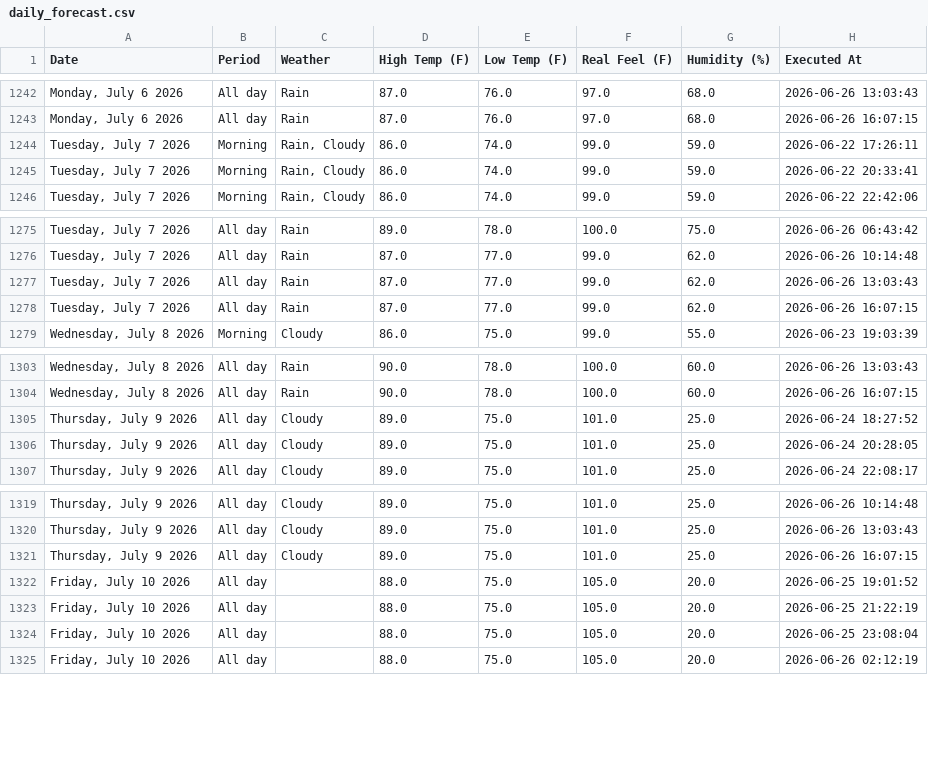
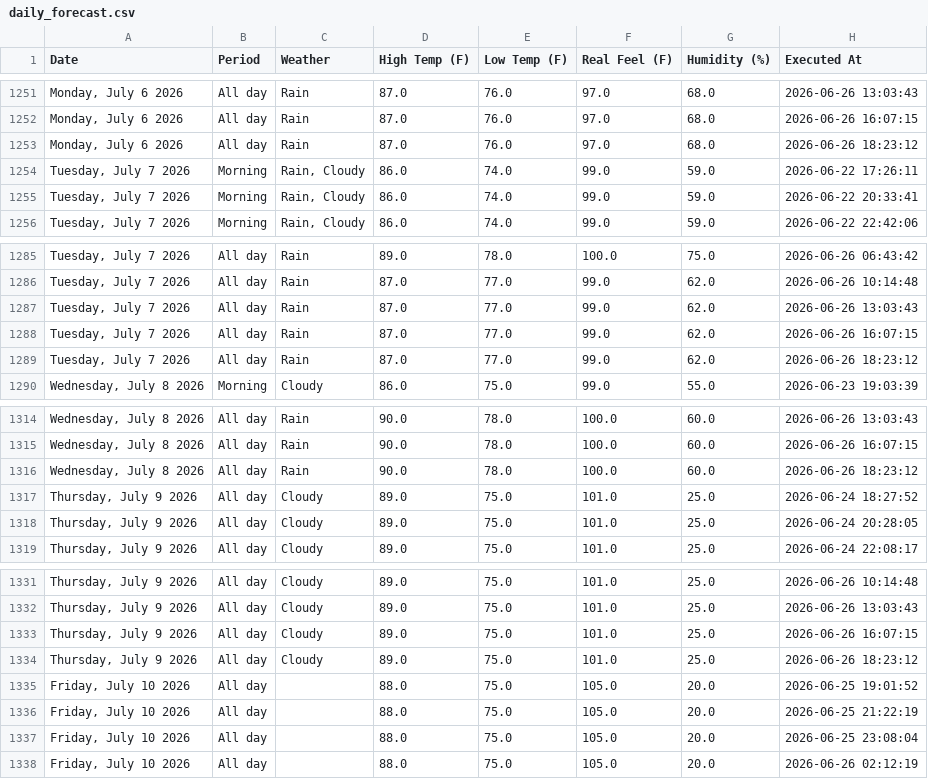
Before and after one commit to pthphien/accuweather, a CSV file: data/daily_forecast.csv, drawn as a sheet; only a part is shown, gaps mark what is left out; the diff covers the shown part only.

```diff
--- a/data/daily_forecast.csv
+++ b/data/daily_forecast.csv
@@ -1243,2 +1252,3 @@ Date,Period,Weather,High Temp (F),Low Temp (F),Real Feel (F),Humidity (%),Execut
 "Monday, July 6 2026",All day,Rain,87.0,76.0,97.0,68.0,2026-06-26 16:07:15
+"Monday, July 6 2026",All day,Rain,87.0,76.0,97.0,68.0,2026-06-26 18:23:12
 "Tuesday, July 7 2026",Morning,"Rain, Cloudy",86.0,74.0,99.0,59.0,2026-06-22 17:26:11
@@ -1278,2 +1288,3 @@ Date,Period,Weather,High Temp (F),Low Temp (F),Real Feel (F),Humidity (%),Execut
 "Tuesday, July 7 2026",All day,Rain,87.0,77.0,99.0,62.0,2026-06-26 16:07:15
+"Tuesday, July 7 2026",All day,Rain,87.0,77.0,99.0,62.0,2026-06-26 18:23:12
 "Wednesday, July 8 2026",Morning,Cloudy,86.0,75.0,99.0,55.0,2026-06-23 19:03:39
@@ -1304,2 +1315,3 @@ Date,Period,Weather,High Temp (F),Low Temp (F),Real Feel (F),Humidity (%),Execut
 "Wednesday, July 8 2026",All day,Rain,90.0,78.0,100.0,60.0,2026-06-26 16:07:15
+"Wednesday, July 8 2026",All day,Rain,90.0,78.0,100.0,60.0,2026-06-26 18:23:12
 "Thursday, July 9 2026",All day,Cloudy,89.0,75.0,101.0,25.0,2026-06-24 18:27:52
@@ -1321,2 +1333,3 @@ Date,Period,Weather,High Temp (F),Low Temp (F),Real Feel (F),Humidity (%),Execut
 "Thursday, July 9 2026",All day,Cloudy,89.0,75.0,101.0,25.0,2026-06-26 16:07:15
+"Thursday, July 9 2026",All day,Cloudy,89.0,75.0,101.0,25.0,2026-06-26 18:23:12
 "Friday, July 10 2026",All day,,88.0,75.0,105.0,20.0,2026-06-25 19:01:52
```
Also changed, not shown: 11 added rows elsewhere in this file, 3 other files.
